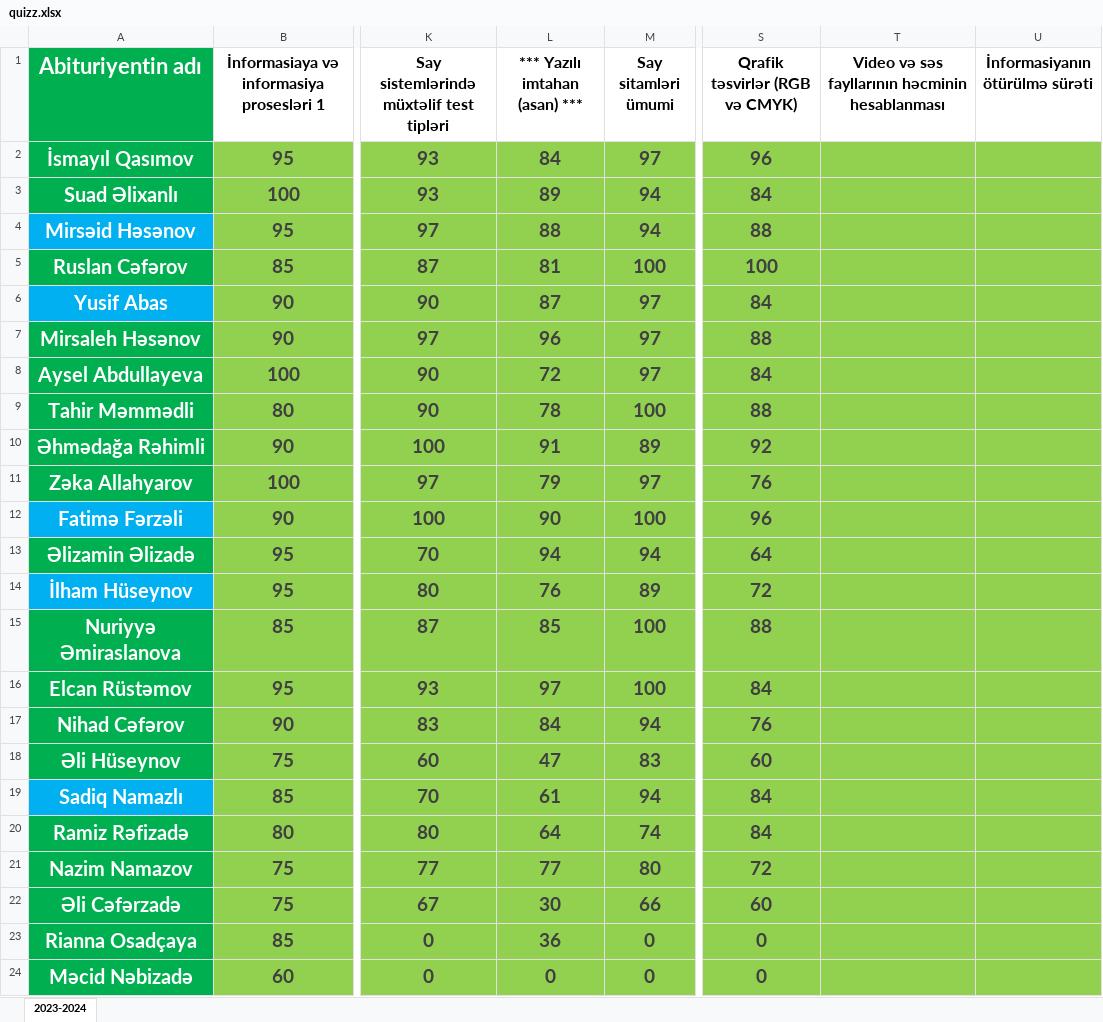
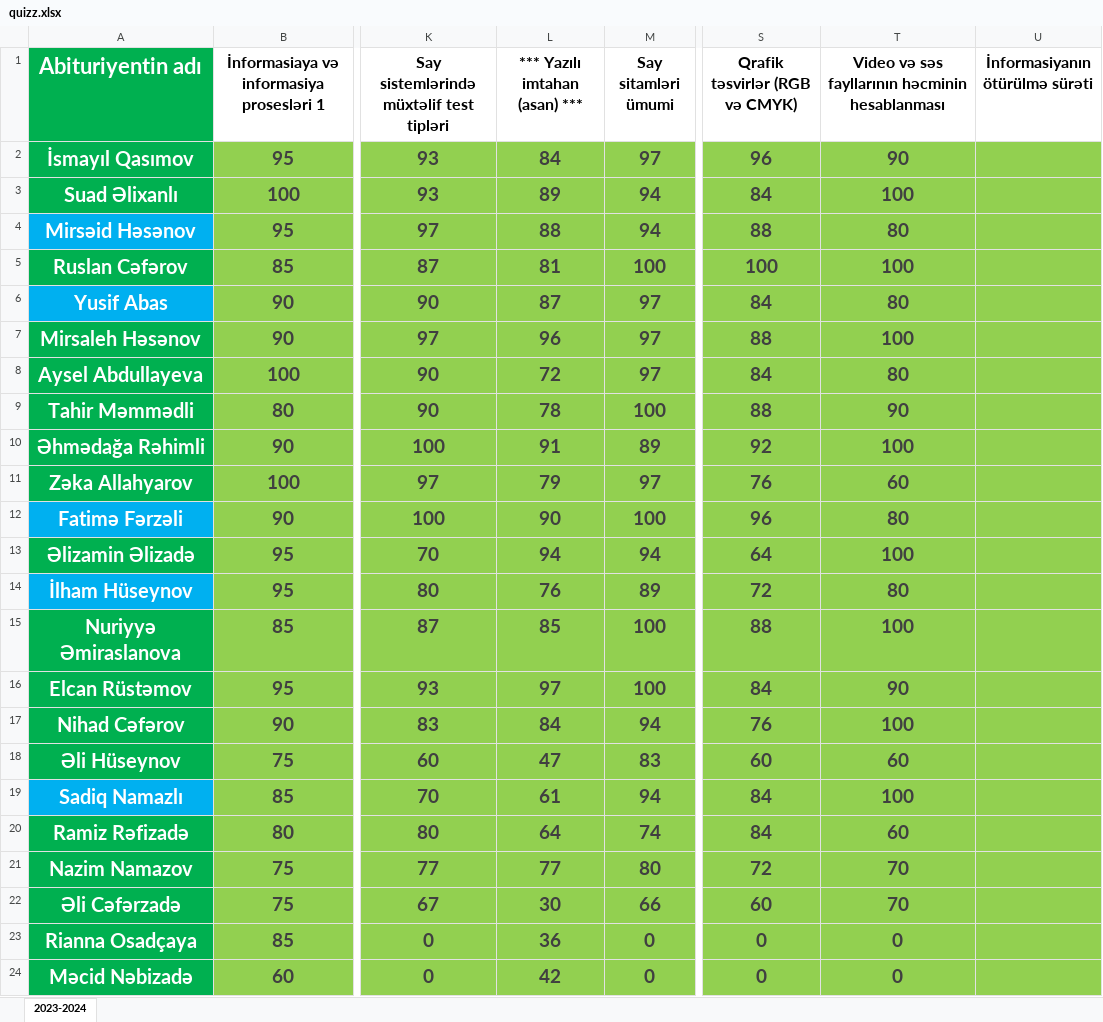
Before and after one commit to elmual/telegram, an Excel workbook: static/data/quizz.xlsx, sheet 2023-2024, drawn as a sheet; only a part is shown, gaps mark what is left out; values as stored, in another font and other column widths than the file's, no borders; conditional formats not drawn; the diff names each change by its address in the sheet, - before the commit and + after, or states it on an @@ line.

Commit message:
quyizz

```diff
--- a/static/data/quizz.xlsx (sheet 2023-2024)
+++ b/static/data/quizz.xlsx (sheet 2023-2024)
-T2: (empty)
+T2: 90
-T3: (empty)
+T3: 100
-T4: (empty)
+T4: 80
-T5: (empty)
+T5: 100
-T6: (empty)
+T6: 80
-T7: (empty)
+T7: 100
-T8: (empty)
+T8: 80
-T9: (empty)
+T9: 90
-T10: (empty)
+T10: 100
-T11: (empty)
+T11: 60
-T12: (empty)
+T12: 80
-T13: (empty)
+T13: 100
-T14: (empty)
+T14: 80
-T15: (empty)
+T15: 100
-T16: (empty)
+T16: 90
-T17: (empty)
+T17: 100
-T18: (empty)
+T18: 60
-T19: (empty)
+T19: 100
-T20: (empty)
+T20: 60
-T21:T22: (empty)
+T21:T22: 70
-T23:T24: (empty)
+T23:T24: 0
-L24 (*** Yazılı imtahan (asan) ***): 0
+L24 (*** Yazılı imtahan (asan) ***): 42
```
